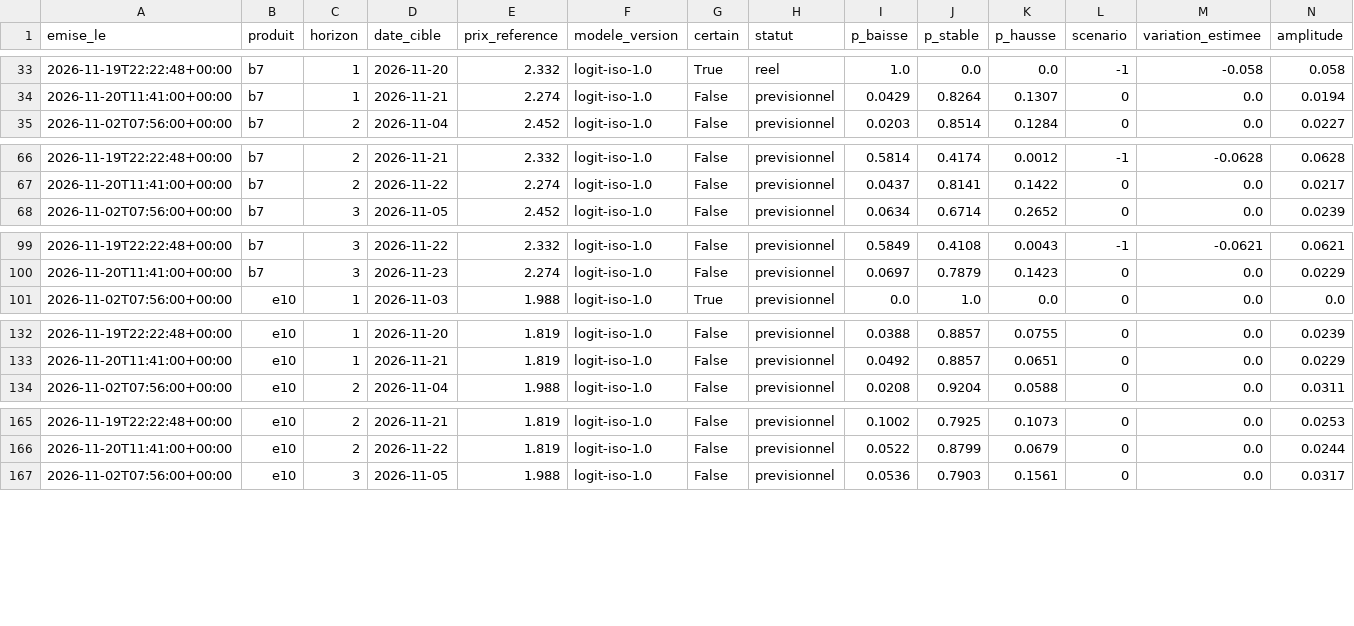
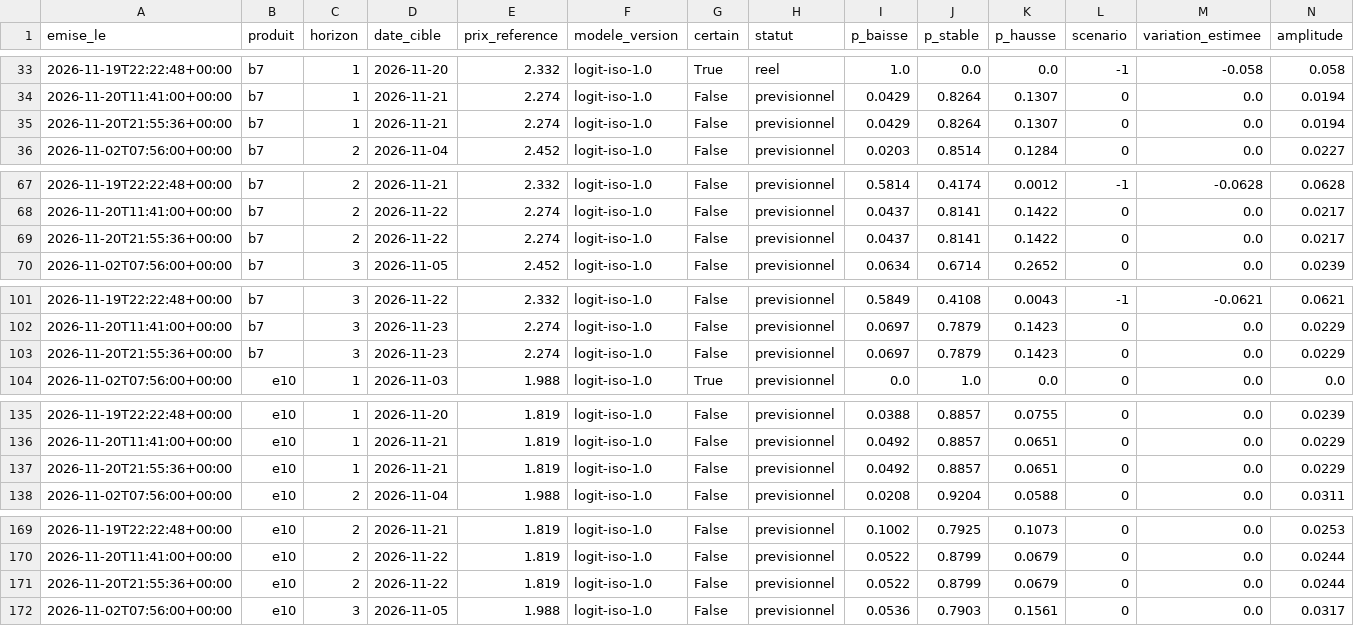
Before and after one commit to rhinoxacademypro-code/fuel-predictor, a CSV file: moteur/depot/previsions.csv, drawn as a sheet; only a part is shown, gaps mark what is left out; rows hold the shown columns only; the diff covers the shown part only; the diff names each change by its address in the sheet, - before the commit and + after, or states it on an @@ line.

```diff
--- a/moteur/depot/previsions.csv
+++ b/moteur/depot/previsions.csv
+row 35: 2026-11-20T21:55:36+00:00 | b7 | 1 | 2026-11-21 | 2.274 | logit-iso-1.0 | False | previsionnel | 0.0429 | 0.8264 | 0.1307 | 0 | 0.0 | 0.0194
+row 69: 2026-11-20T21:55:36+00:00 | b7 | 2 | 2026-11-22 | 2.274 | logit-iso-1.0 | False | previsionnel | 0.0437 | 0.8141 | 0.1422 | 0 | 0.0 | 0.0217
+row 103: 2026-11-20T21:55:36+00:00 | b7 | 3 | 2026-11-23 | 2.274 | logit-iso-1.0 | False | previsionnel | 0.0697 | 0.7879 | 0.1423 | 0 | 0.0 | 0.0229
+row 137: 2026-11-20T21:55:36+00:00 | e10 | 1 | 2026-11-21 | 1.819 | logit-iso-1.0 | False | previsionnel | 0.0492 | 0.8857 | 0.0651 | 0 | 0.0 | 0.0229
+row 171: 2026-11-20T21:55:36+00:00 | e10 | 2 | 2026-11-22 | 1.819 | logit-iso-1.0 | False | previsionnel | 0.0522 | 0.8799 | 0.0679 | 0 | 0.0 | 0.0244
```
Also changed, not shown: 4 added rows elsewhere in this file, moteur/depot/cotations.csv, moteur/depot/journal_collectes.csv, 3 other files.
